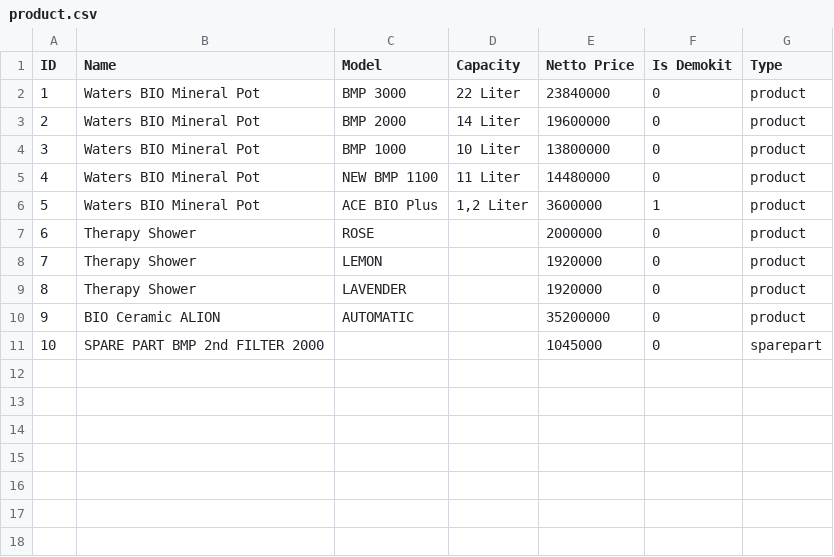
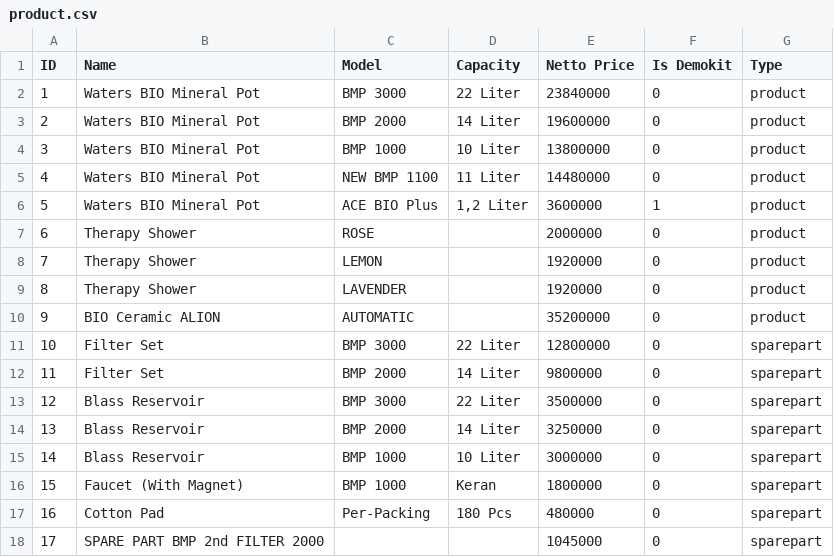
Before and after one commit to fauzanajipray/waters-mlm, a CSV file: storage/app/sample/product.csv, drawn as a sheet; addresses are those after the commit; the diff names each change by its address in the sheet, - before the commit and + after, or states it on an @@ line.

Commit message:
Update Data Awal

```diff
--- a/storage/app/sample/product.csv
+++ b/storage/app/sample/product.csv
+row 11: 10 | Filter Set | BMP 3000 | 22 Liter | 12800000 | 0 | sparepart
+row 12: 11 | Filter Set | BMP 2000 | 14 Liter | 9800000 | 0 | sparepart
+row 13: 12 | Blass Reservoir | BMP 3000 | 22 Liter | 3500000 | 0 | sparepart
+row 14: 13 | Blass Reservoir | BMP 2000 | 14 Liter | 3250000 | 0 | sparepart
+row 15: 14 | Blass Reservoir | BMP 1000 | 10 Liter | 3000000 | 0 | sparepart
+row 16: 15 | Faucet (With Magnet) | BMP 1000 | Keran | 1800000 | 0 | sparepart
+row 17: 16 | Cotton Pad | Per-Packing | 180 Pcs | 480000 | 0 | sparepart
@@ column A (ID) renumbered from row 18 down @@
```
Also changed, not shown: storage/app/sample/customer.csv, storage/app/sample/member.csv, 3 other files.
